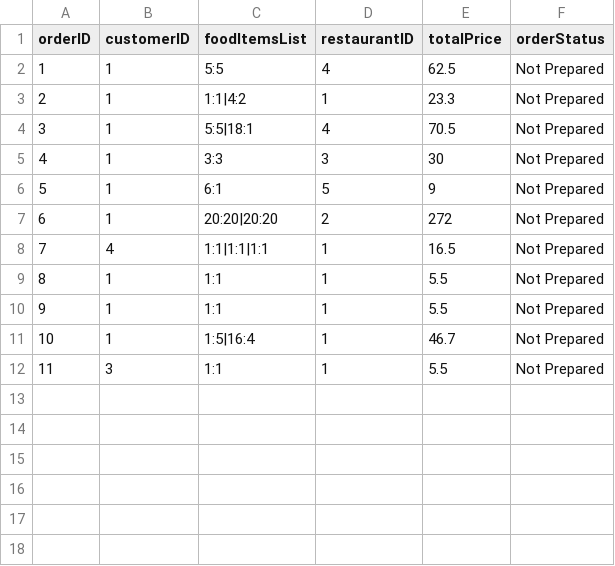
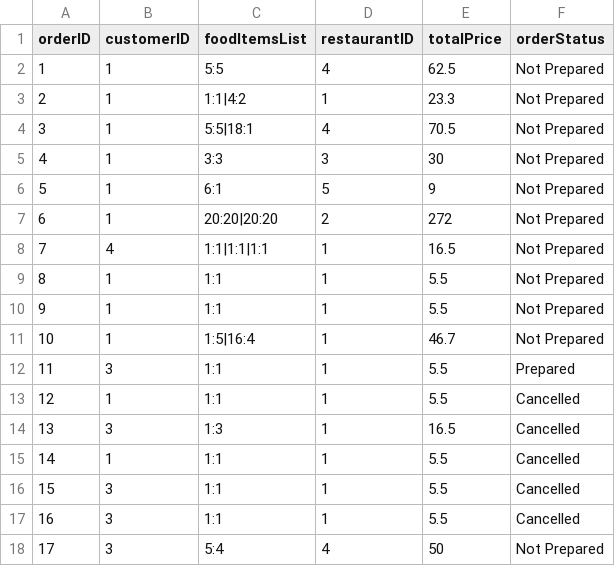
Before and after one commit to qwer1234abc/FoodOrderingSystem, a CSV file: DSA_Assignment_Team2/Orders.csv, drawn as a sheet.

Commit message:
Cancel Order done. All basic done for customer.

```diff
--- a/DSA_Assignment_Team2/Orders.csv
+++ b/DSA_Assignment_Team2/Orders.csv
@@ -11,2 +11,8 @@ orderID,customerID,foodItemsList,restaurantID,totalPrice,orderStatus
 10,1,1:5|16:4,1,46.7,Not Prepared
-11,3,1:1,1,5.5,Not Prepared
+11,3,1:1,1,5.5,Prepared
+12,1,1:1,1,5.5,Cancelled
+13,3,1:3,1,16.5,Cancelled
+14,1,1:1,1,5.5,Cancelled
+15,3,1:1,1,5.5,Cancelled
+16,3,1:1,1,5.5,Cancelled
+17,3,5:4,4,50,Not Prepared
```
Also changed, not shown: 7 other files.
